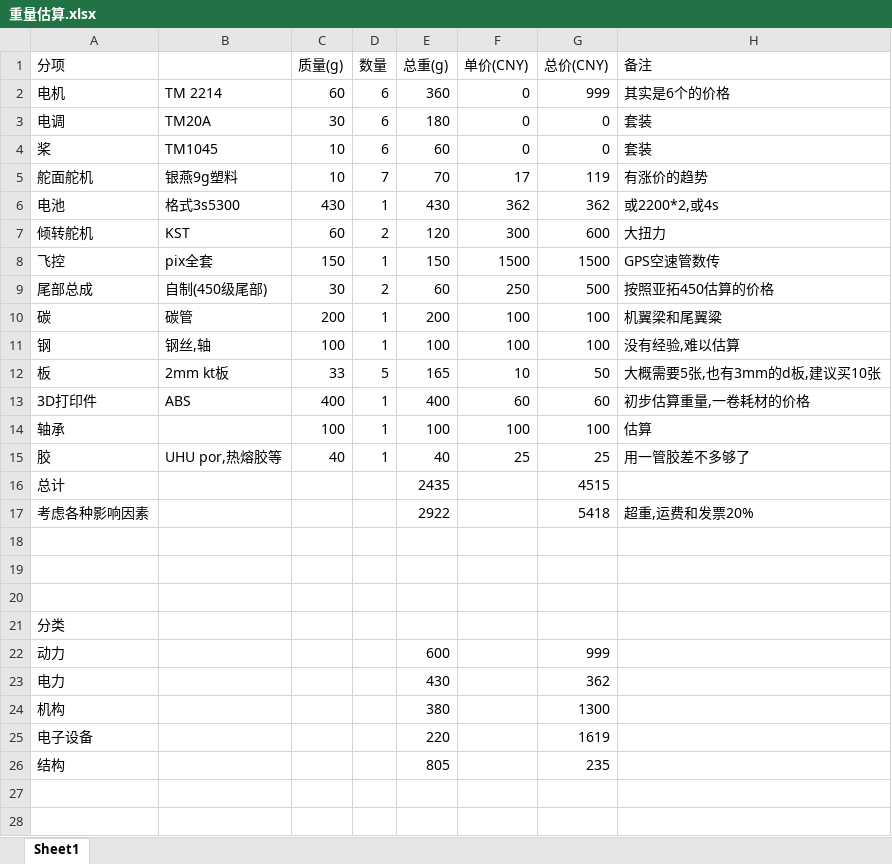
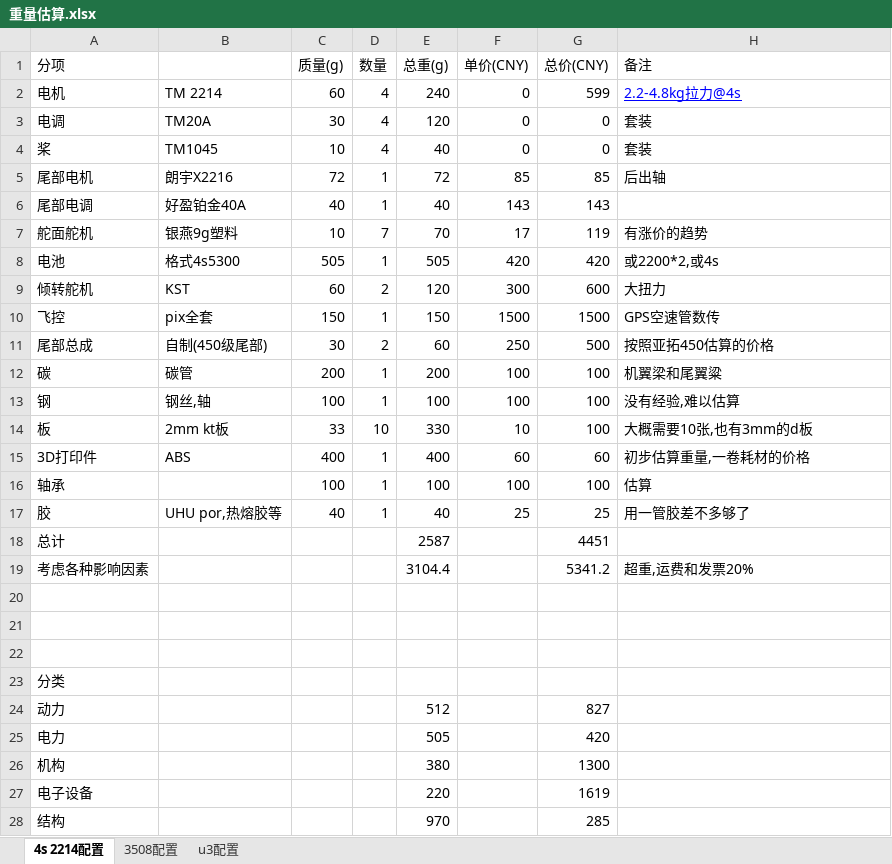
Before and after one commit to cfrpg/Phibochilai-X, an Excel workbook: doc/重量估算.xlsx, sheet 4s 2214配置, drawn as a sheet; values as stored, in another font and other column widths than the file's, no borders; charts and pictures not drawn; addresses are those after the commit; the diff names each change by its address in the sheet, - before the commit and + after, or states it on an @@ line.

```diff
--- a/doc/重量估算.xlsx (sheet 4s 2214配置)
+++ b/doc/重量估算.xlsx (sheet 4s 2214配置)
-sheet tab: Sheet1
+sheet tab: 4s 2214配置
+sheet tab: 3508配置
+sheet tab: u3配置
-D2:D4 (数量): 6
+D2:D4 (数量): 4
-E2 (总重(g)): 360
+E2 (总重(g)): 240
-G2 (总价(CNY)): 999
+G2 (总价(CNY)): 599
-H2 (备注): 其实是6个的价格
+H2 (备注): 2.2-4.8kg拉力@4s
@@ H2 underline: off → on, text colour: black → #0000FF @@
-E3 (总重(g)): 180
+E3 (总重(g)): 120
-E4 (总重(g)): 60
+E4 (总重(g)): 40
+row 5: 尾部电机 | 朗宇X2216 | 72 | 1 | 72 | 85 | 85 | 后出轴
+row 6: 尾部电调 | 好盈铂金40A | 40 | 1 | 40 | 143 | 143
-B8: 格式3s5300
+B8: 格式4s5300
-C8 (质量(g)): 430
+C8 (质量(g)): 505
-E8 (总重(g)): 430
+E8 (总重(g)): 505
-F8 (单价(CNY)): 362
+F8 (单价(CNY)): 420
-G8 (总价(CNY)): 362
+G8 (总价(CNY)): 420
-D14 (数量): 5
+D14 (数量): 10
-E14 (总重(g)): 165
+E14 (总重(g)): 330
-G14 (总价(CNY)): 50
+G14 (总价(CNY)): 100
-H14 (备注): 大概需要5张,也有3mm的d板,建议买10张
+H14 (备注): 大概需要10张,也有3mm的d板
-E18 (总重(g)): 2435
+E18 (总重(g)): 2587
-G18 (总价(CNY)): 4515
+G18 (总价(CNY)): 4451
-E19 (总重(g)): 2922
+E19 (总重(g)): 3104.4
-G19 (总价(CNY)): 5418
+G19 (总价(CNY)): 5341.2
-E24 (总重(g)): 600
+E24 (总重(g)): 512
-G24 (总价(CNY)): 999
+G24 (总价(CNY)): 827
-E25 (总重(g)): 430
+E25 (总重(g)): 505
-G25 (总价(CNY)): 362
+G25 (总价(CNY)): 420
-E28 (总重(g)): 805
+E28 (总重(g)): 970
-G28 (总价(CNY)): 235
+G28 (总价(CNY)): 285
```
Also changed, not shown: formulas that keep their value, charts or pictures.
